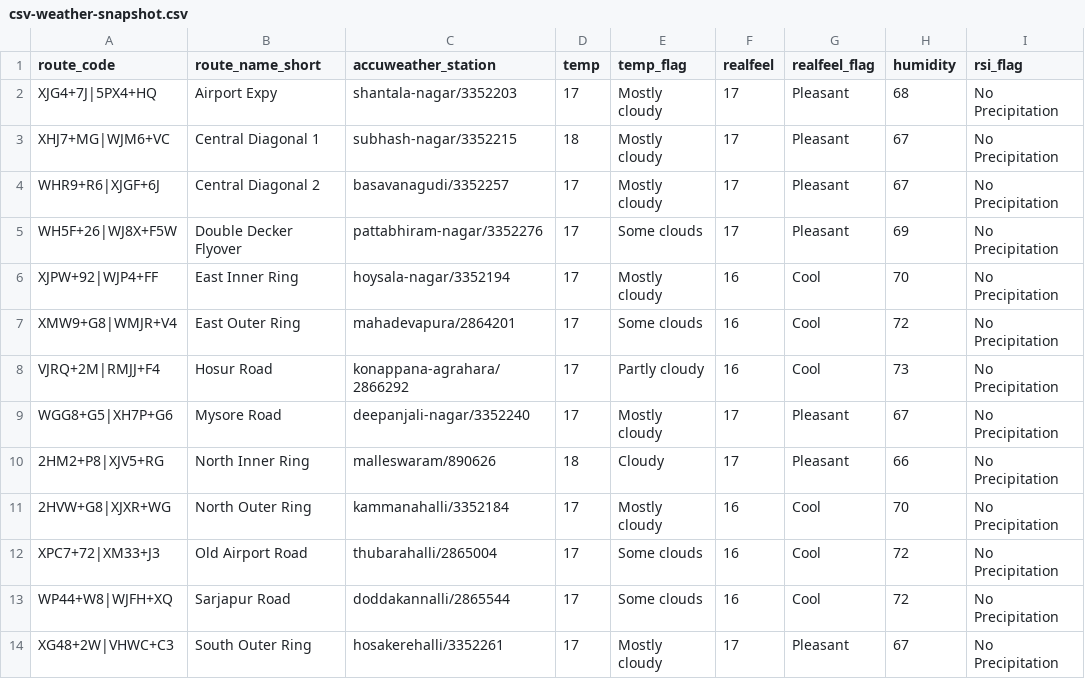
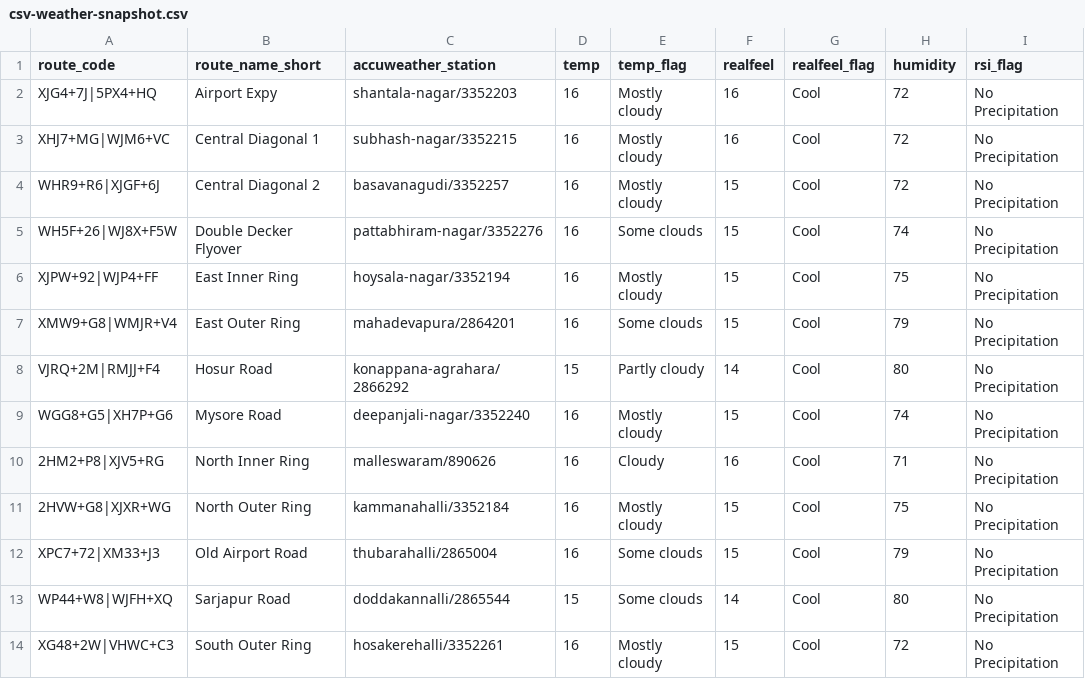
Before and after one commit to thecont1/traffic-monitor-lizard, a CSV file: data/csv-weather-snapshot.csv, drawn as a sheet; only a part is shown; the diff names each change by its address in the sheet, - before the commit and + after, or states it on an @@ line.

```diff
--- a/data/csv-weather-snapshot.csv
+++ b/data/csv-weather-snapshot.csv
-D2 (temp): 17
+D2 (temp): 16
-F2:F3 (realfeel): 17
+F2:F3 (realfeel): 16
-G2:G5 (realfeel_flag): Pleasant
+G2:G5 (realfeel_flag): Cool
-H2 (humidity): 68
+H2 (humidity): 72
-D3 (temp): 18
+D3 (temp): 16
-H3:H4 (humidity): 67
+H3:H4 (humidity): 72
-D4:D7 (temp): 17
+D4:D7 (temp): 16
-F4:F5 (realfeel): 17
+F4:F5 (realfeel): 15
-H5 (humidity): 69
+H5 (humidity): 74
-F6:F7 (realfeel): 16
+F6:F7 (realfeel): 15
-H6 (humidity): 70
+H6 (humidity): 75
-H7 (humidity): 72
+H7 (humidity): 79
-D8 (temp): 17
+D8 (temp): 15
-F8 (realfeel): 16
+F8 (realfeel): 14
-H8 (humidity): 73
+H8 (humidity): 80
-D9 (temp): 17
+D9 (temp): 16
-F9 (realfeel): 17
+F9 (realfeel): 15
-G9:G10 (realfeel_flag): Pleasant
+G9:G10 (realfeel_flag): Cool
-H9 (humidity): 67
+H9 (humidity): 74
-D10 (temp): 18
+D10 (temp): 16
-F10 (realfeel): 17
+F10 (realfeel): 16
-H10 (humidity): 66
+H10 (humidity): 71
-D11:D12 (temp): 17
+D11:D12 (temp): 16
-F11:F12 (realfeel): 16
+F11:F12 (realfeel): 15
-H11 (humidity): 70
+H11 (humidity): 75
-H12 (humidity): 72
+H12 (humidity): 79
-D13 (temp): 17
+D13 (temp): 15
-F13 (realfeel): 16
+F13 (realfeel): 14
-H13 (humidity): 72
+H13 (humidity): 80
-D14 (temp): 17
+D14 (temp): 16
-F14 (realfeel): 17
+F14 (realfeel): 15
-G14 (realfeel_flag): Pleasant
+G14 (realfeel_flag): Cool
-H14 (humidity): 67
+H14 (humidity): 72
```
Also changed, not shown: 2 other files.
